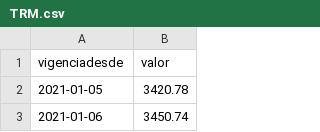
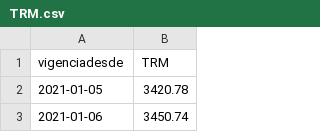
Before and after one commit to maestria-ds-eafit/Proyecto-Integrador-Semestre1, a CSV file: python-notebooks/processed_tables/TRM.csv, drawn as a sheet; only a part is shown.

```diff
--- a/python-notebooks/processed_tables/TRM.csv
+++ b/python-notebooks/processed_tables/TRM.csv
@@ -1,2 +1,2 @@
-vigenciadesde,valor
+vigenciadesde,TRM
 2021-01-05,3420.78
```
Also changed, not shown: python-notebooks/processed_tables/brent.csv, 4 other files.
